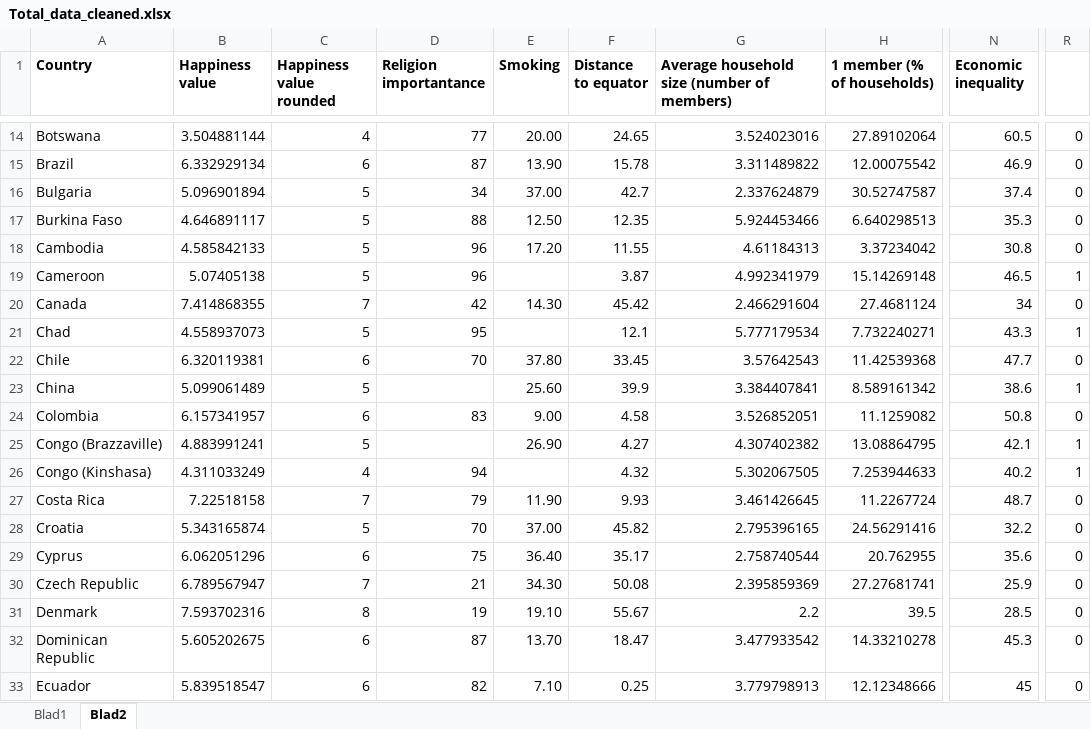
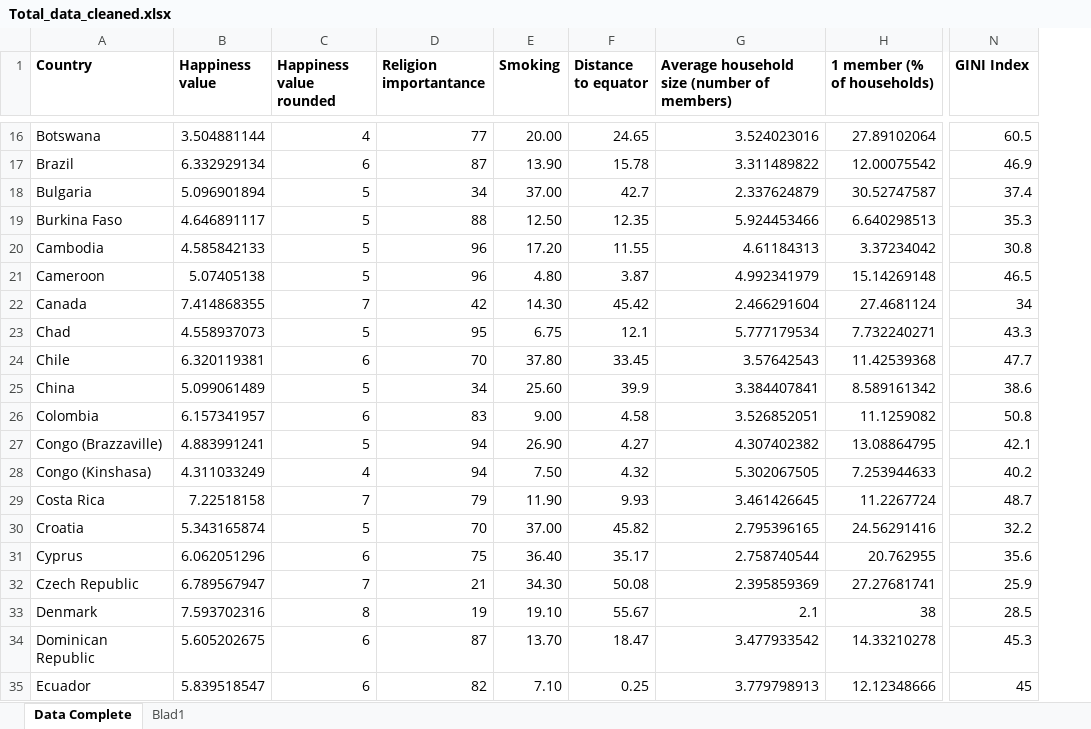
Before and after one commit to FelixDryselius/DataMining-Group23, an Excel workbook: data_tables/Total_data_cleaned.xlsx, sheet Data Complete, drawn as a sheet; only a part is shown, gaps mark what is left out; values as stored, in another font and other column widths than the file's, no borders; removed rows and columns are numbered as before the commit, all else as after; the diff covers the shown part only; the diff names each change by its address in the sheet, - before the commit and + after, or states it on an @@ line.

Commit message:
Total data completed with missing values

```diff
--- a/data_tables/Total_data_cleaned.xlsx (sheet Data Complete)
+++ b/data_tables/Total_data_cleaned.xlsx (sheet Data Complete)
-sheet tab: Blad2
+sheet tab: Data Complete
@@ sheet tab order changed: Data Complete | Blad1 @@
-column R, rows 14-33: 0 | 0 | 0 | 0 | 0 | 1 | 0 | 1 | 0 | 1 | 0 | 1 | 1 | 0 | 0 | 0 | 0 | 0 | 0 | 0
-N1: Economic inequality
+N1: GINI Index
-E21 (Smoking): (empty)
+E21 (Smoking): 4.80
-E23 (Smoking): (empty)
+E23 (Smoking): 6.75
-D25 (Religion importantance): (empty)
+D25 (Religion importantance): 34
-D27 (Religion importantance): (empty)
+D27 (Religion importantance): 94
-E28 (Smoking): (empty)
+E28 (Smoking): 7.50
-G33: 2.2
+G33: 2.1
-H33 (1 member (% of households)): 39.5
+H33 (1 member (% of households)): 38
```
Also changed, not shown: 17 added rows, 18 removed rows and 29 edited cells elsewhere in this sheet, sheet Blad1, formulas that keep their value, 2 other files.
